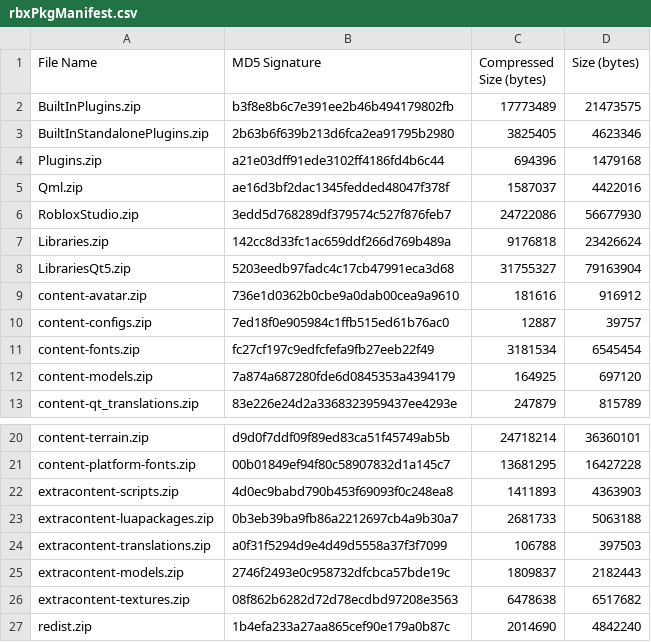
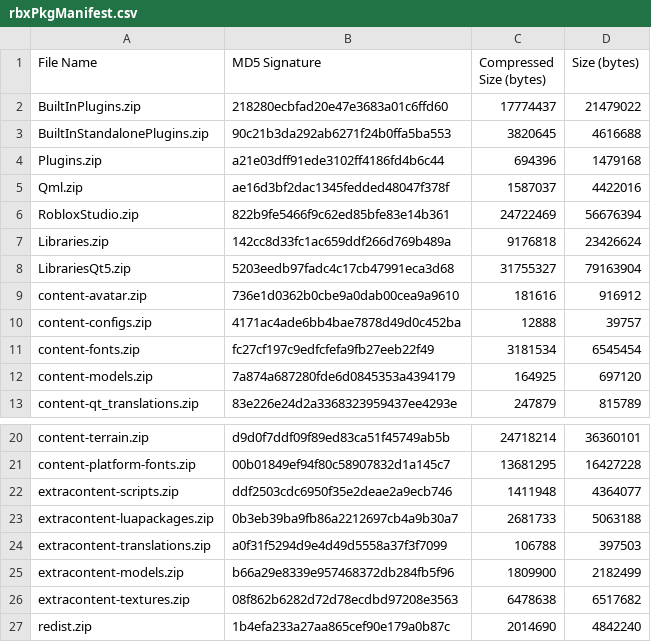
Before and after one commit to Shawnforever/Roblox-Client-Tracker, a CSV file: rbxPkgManifest.csv, drawn as a sheet; only a part is shown, gaps mark what is left out.

```diff
--- a/rbxPkgManifest.csv
+++ b/rbxPkgManifest.csv
@@ -1,7 +1,7 @@
 File Name,MD5 Signature,Compressed Size (bytes),Size (bytes)
-BuiltInPlugins.zip,b3f8e8b6c7e391ee2b46b494179802fb,17773489,21473575
-BuiltInStandalonePlugins.zip,2b63b6f639b213d6fca2ea91795b2980,3825405,4623346
+BuiltInPlugins.zip,218280ecbfad20e47e3683a01c6ffd60,17774437,21479022
+BuiltInStandalonePlugins.zip,90c21b3da292ab6271f24b0ffa5ba553,3820645,4616688
 Plugins.zip,a21e03dff91ede3102ff4186fd4b6c44,694396,1479168
 Qml.zip,ae16d3bf2dac1345fedded48047f378f,1587037,4422016
-RobloxStudio.zip,3edd5d768289df379574c527f876feb7,24722086,56677930
+RobloxStudio.zip,822b9fe5466f9c62ed85bfe83e14b361,24722469,56676394
 Libraries.zip,142cc8d33fc1ac659ddf266d769b489a,9176818,23426624
@@ -9,3 +9,3 @@ LibrariesQt5.zip,5203eedb97fadc4c17cb47991eca3d68,31755327,79163904
 content-avatar.zip,736e1d0362b0cbe9a0dab00cea9a9610,181616,916912
-content-configs.zip,7ed18f0e905984c1ffb515ed61b76ac0,12887,39757
+content-configs.zip,4171ac4ade6bb4bae7878d49d0c452ba,12888,39757
 content-fonts.zip,fc27cf197c9edfcfefa9fb27eeb22f49,3181534,6545454
@@ -21,6 +21,6 @@ content-terrain.zip,d9d0f7ddf09f89ed83ca51f45749ab5b,24718214,36360101
 content-platform-fonts.zip,00b01849ef94f80c58907832d1a145c7,13681295,16427228
-extracontent-scripts.zip,4d0ec9babd790b453f69093f0c248ea8,1411893,4363903
+extracontent-scripts.zip,ddf2503cdc6950f35e2deae2a9ecb746,1411948,4364077
 extracontent-luapackages.zip,0b3eb39ba9fb86a2212697cb4a9b30a7,2681733,5063188
 extracontent-translations.zip,a0f31f5294d9e4d49d5558a37f3f7099,106788,397503
-extracontent-models.zip,2746f2493e0c958732dfcbca57bde19c,1809837,2182443
+extracontent-models.zip,b66a29e8339e957468372db284fb5f96,1809900,2182499
 extracontent-textures.zip,08f862b6282d72d78ecdbd97208e3563,6478638,6517682
```
Also changed, not shown: rbxManifest.csv, 6 other files.
